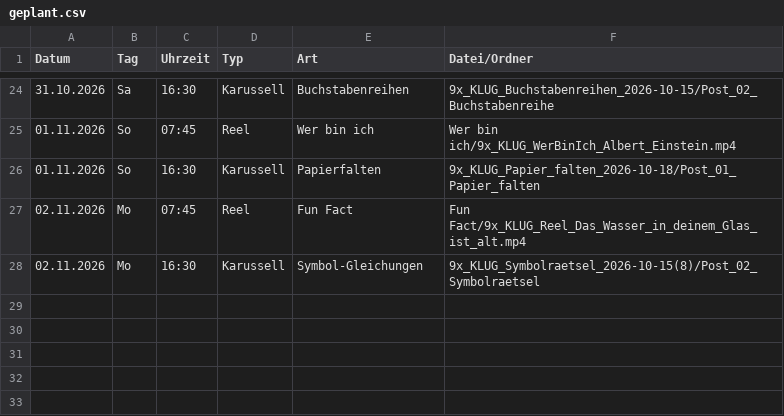
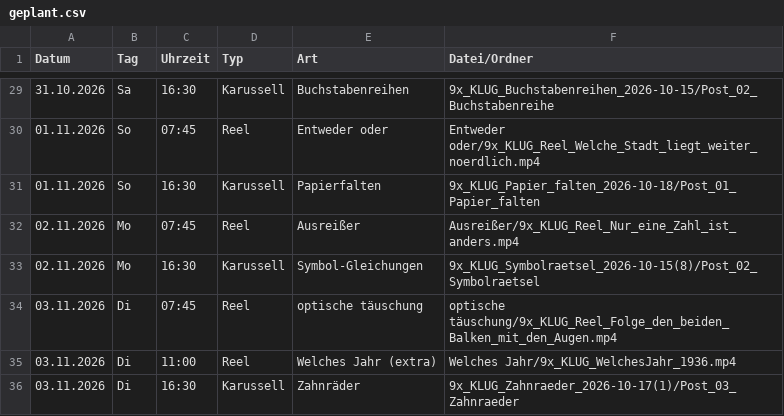
Before and after one commit to 9xKLUG/9xklug-autopost, a CSV file: status/geplant.csv, drawn as a sheet; only a part is shown, gaps mark what is left out; the diff covers the shown part only.

```diff
--- a/status/geplant.csv
+++ b/status/geplant.csv
@@ -24,5 +29,8 @@
 31.10.2026;Sa;16:30;Karussell;Buchstabenreihen;9x_KLUG_Buchstabenreihen_2026-10-15/Post_02_Buchstabenreihe
-01.11.2026;So;07:45;Reel;Wer bin ich;Wer bin ich/9x_KLUG_WerBinIch_Albert_Einstein.mp4
+01.11.2026;So;07:45;Reel;Entweder oder;Entweder oder/9x_KLUG_Reel_Welche_Stadt_liegt_weiter_noerdlich.mp4
 01.11.2026;So;16:30;Karussell;Papierfalten;9x_KLUG_Papier_falten_2026-10-18/Post_01_Papier_falten
-02.11.2026;Mo;07:45;Reel;Fun Fact;Fun Fact/9x_KLUG_Reel_Das_Wasser_in_deinem_Glas_ist_alt.mp4
+02.11.2026;Mo;07:45;Reel;Ausreißer;Ausreißer/9x_KLUG_Reel_Nur_eine_Zahl_ist_anders.mp4
 02.11.2026;Mo;16:30;Karussell;Symbol-Gleichungen;9x_KLUG_Symbolraetsel_2026-10-15(8)/Post_02_Symbolraetsel
+03.11.2026;Di;07:45;Reel;optische täuschung;optische täuschung/9x_KLUG_Reel_Folge_den_beiden_Balken_mit_den_Augen.mp4
+03.11.2026;Di;11:00;Reel;Welches Jahr (extra);Welches Jahr/9x_KLUG_WelchesJahr_1936.mp4
+03.11.2026;Di;16:30;Karussell;Zahnräder;9x_KLUG_Zahnraeder_2026-10-17(1)/Post_03_Zahnraeder
```
Also changed, not shown: 5 added rows and 18 edited cells elsewhere in this file, status/gepostet.csv, 1 other file.
